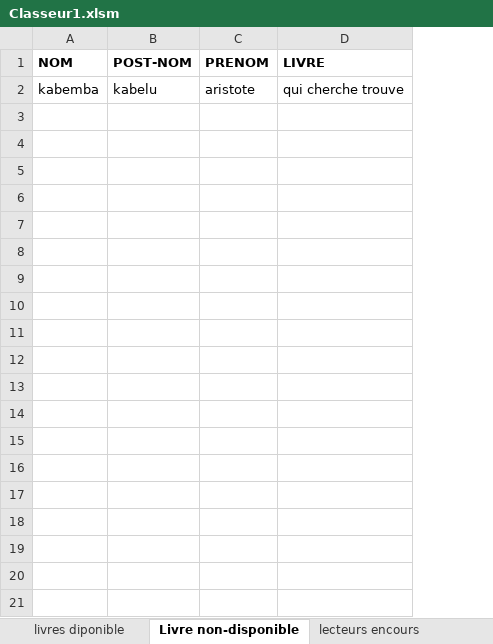
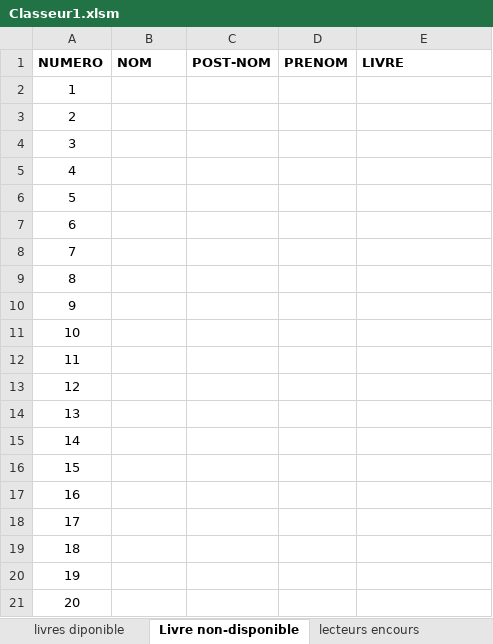
Before and after one commit to AristoteKABELU/TP-VBA-2022, an Excel workbook: Classeur1.xlsm, sheet Livre non-disponible, drawn as a sheet; values as stored, in another font and other column widths than the file's, no borders; table styles not drawn; addresses are those after the commit; the diff names each change by its address in the sheet, - before the commit and + after, or states it on an @@ line.

Commit message:
fix bibliothecaire

```diff
--- a/Classeur1.xlsm (sheet Livre non-disponible)
+++ b/Classeur1.xlsm (sheet Livre non-disponible)
+column A (NUMERO), row 2: 1
-B2 (NOM): kabemba
+B2 (NOM): (empty)
-C2 (POST-NOM): kabelu
+C2 (POST-NOM): (empty)
-D2 (PRENOM): aristote
+D2 (PRENOM): (empty)
-E2 (LIVRE): qui cherche trouve
+E2 (LIVRE): (empty)
+row 3: 2
+row 4: 3
+row 5: 4
+row 6: 5
+row 7: 6
+row 8: 7
+row 9: 8
+row 10: 9
+row 11: 10
+row 12: 11
+row 13: 12
+row 14: 13
+row 15: 14
+row 16: 15
+row 17: 16
+row 18: 17
+row 19: 18
+row 20: 19
+row 21: 20
```
Also changed, not shown: sheet lecteurs enregistres, sheet livres diponible.
